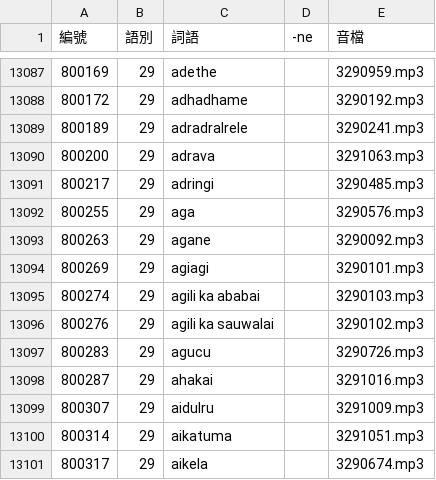
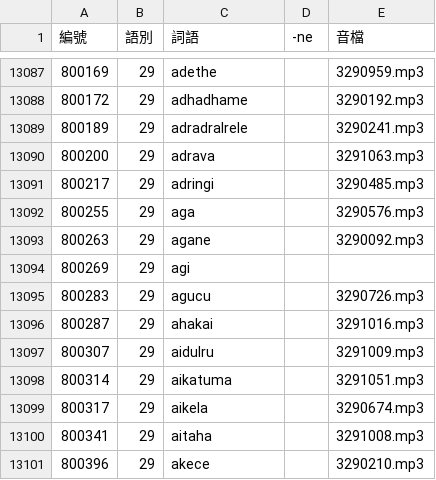
Before and after one commit to haiangdict/HLDDru, a CSV file: data/08-Lemmata.csv, drawn as a sheet; only a part is shown, gaps mark what is left out; the shorter side is filled out with more unchanged rows.

```diff
--- a/data/08-Lemmata.csv
+++ b/data/08-Lemmata.csv
@@ -13093,5 +13093,3 @@
 800263,29,agane,,3290092.mp3
-800269,29,agiagi,,3290101.mp3
-800274,29,agili ka ababai,,3290103.mp3
-800276,29,agili ka sauwalai,,3290102.mp3
+800269,29,agi,,
 800283,29,agucu,,3290726.mp3
```
Also changed, not shown: 2 other files.
